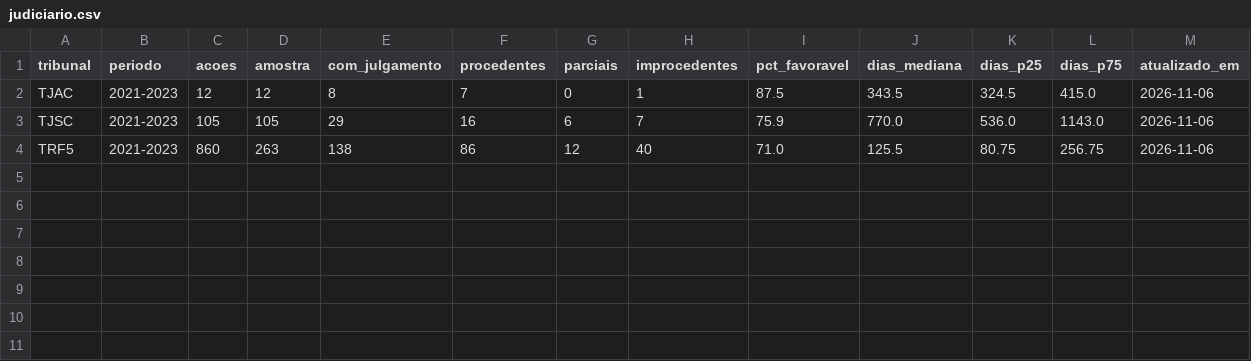
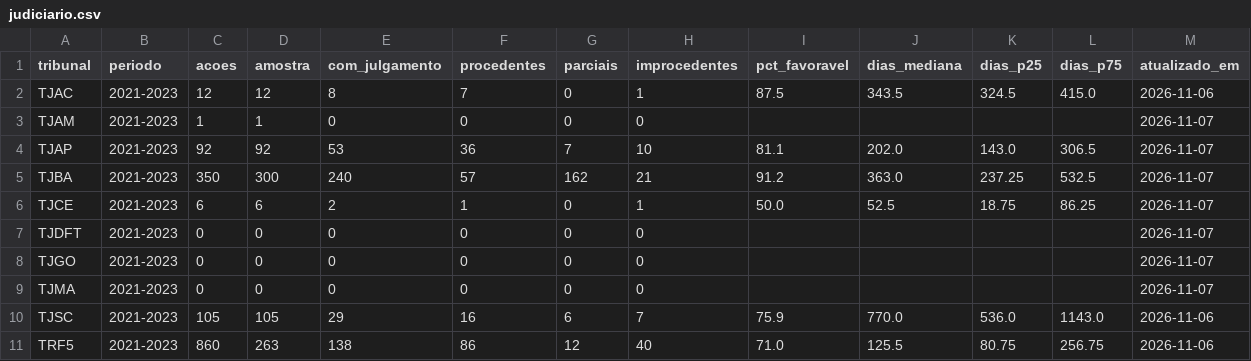
Before and after one commit to dwoloszin/remedio-judicial, a CSV file: data/judiciario.csv, drawn as a sheet.

```diff
--- a/data/judiciario.csv
+++ b/data/judiciario.csv
@@ -2,2 +2,9 @@ tribunal,periodo,acoes,amostra,com_julgamento,procedentes,parciais,improcedentes
 TJAC,2021-2023,12,12,8,7,0,1,87.5,343.5,324.5,415.0,2026-11-06
+TJAM,2021-2023,1,1,0,0,0,0,,,,,2026-11-07
+TJAP,2021-2023,92,92,53,36,7,10,81.1,202.0,143.0,306.5,2026-11-07
+TJBA,2021-2023,350,300,240,57,162,21,91.2,363.0,237.25,532.5,2026-11-07
+TJCE,2021-2023,6,6,2,1,0,1,50.0,52.5,18.75,86.25,2026-11-07
+TJDFT,2021-2023,0,0,0,0,0,0,,,,,2026-11-07
+TJGO,2021-2023,0,0,0,0,0,0,,,,,2026-11-07
+TJMA,2021-2023,0,0,0,0,0,0,,,,,2026-11-07
 TJSC,2021-2023,105,105,29,16,6,7,75.9,770.0,536.0,1143.0,2026-11-06
```
